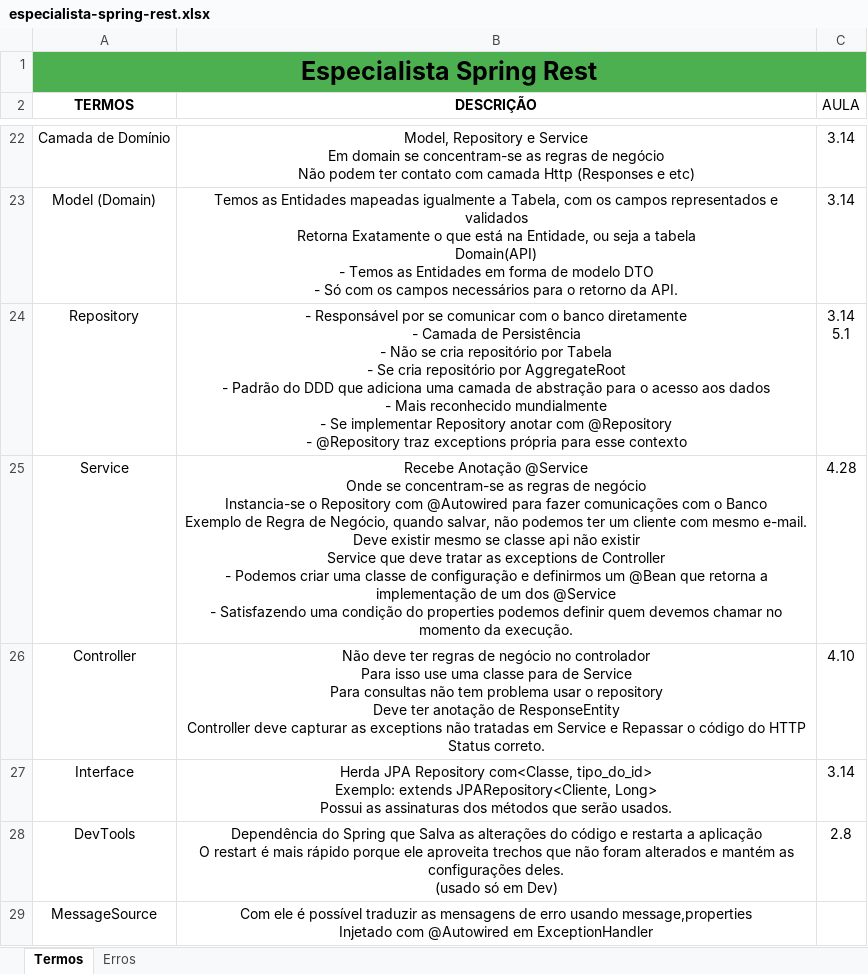
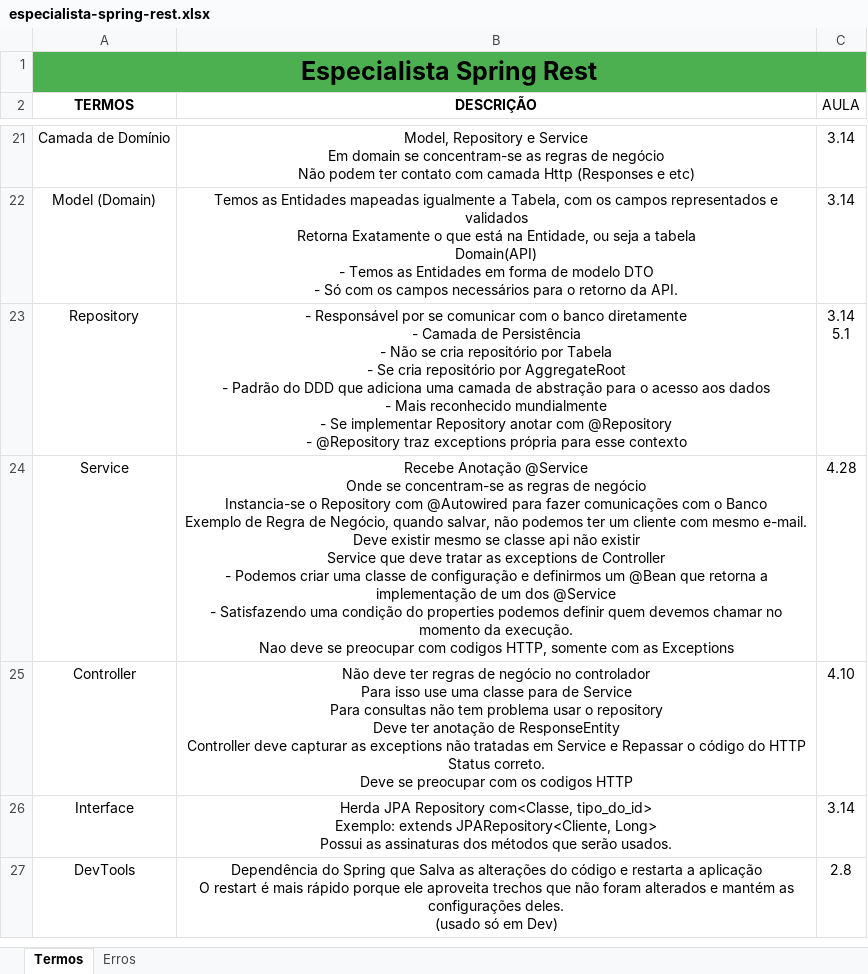
Before and after one commit to joseppamancio/algafood-api, an Excel workbook: src/main/resources/docs/especialista-spring-rest.xlsx, sheet Termos, drawn as a sheet; only a part is shown, gaps mark what is left out; values as stored, in another font and other column widths than the file's, no borders; addresses are those after the commit; ↵ is a line break in a cell; the diff covers the shown part only; the diff names each change by its address in the sheet, - before the commit and + after, or states it on an @@ line.

```diff
--- a/src/main/resources/docs/especialista-spring-rest.xlsx (sheet Termos)
+++ b/src/main/resources/docs/especialista-spring-rest.xlsx (sheet Termos)
-B24 (DESCRIÇÃO): …da execução.
+B24 (DESCRIÇÃO): …da execução. ↵ Nao deve se preocupar com codigos HTTP, somente com as Exceptions
-B25 (DESCRIÇÃO): …Status correto.
+B25 (DESCRIÇÃO): …Status correto. ↵ Deve se preocupar com os codigos HTTP
@@ row 29 moved to row 85: MessageSource @@
```
Also changed, not shown: 9 added rows, 5 removed rows, 4 moved rows and 16 edited cells elsewhere in this sheet.
